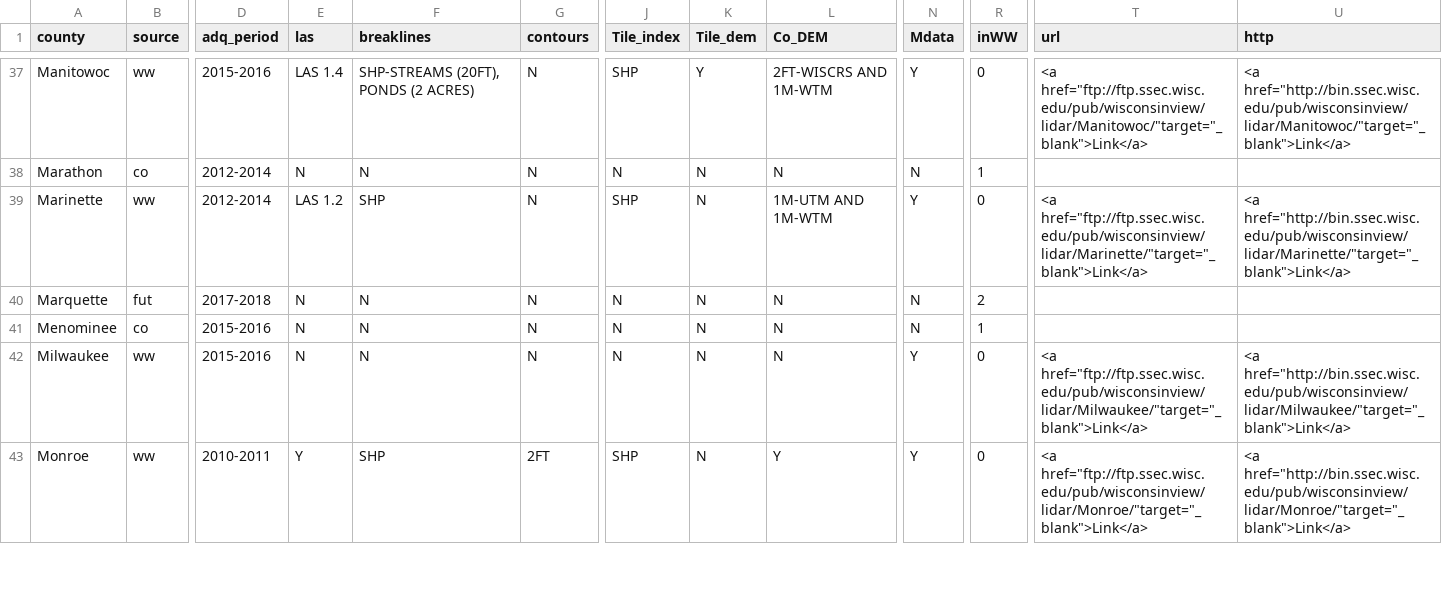
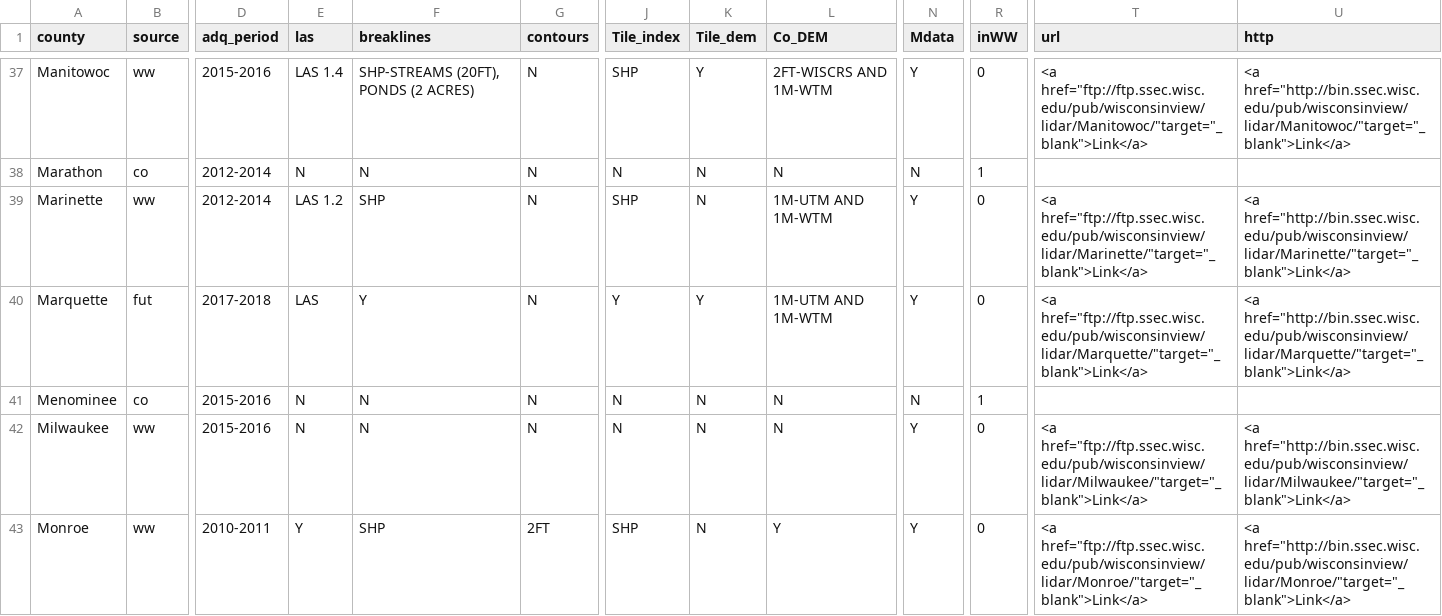
Before and after one commit to WIStCart/lidar-data-inventory, a CSV file: LidarData.csv, drawn as a sheet; only a part is shown, gaps mark what is left out; the diff covers the shown part only; the diff names each change by its address in the sheet, - before the commit and + after, or states it on an @@ line.

Commit message:
update LidarData inventory

```diff
--- a/LidarData.csv
+++ b/LidarData.csv
-E40 (las): N
+E40 (las): LAS
-F40 (breaklines): N
+F40 (breaklines): Y
-J40 (Tile_index): N
+J40 (Tile_index): Y
-K40 (Tile_dem): N
+K40 (Tile_dem): Y
-L40 (Co_DEM): N
+L40 (Co_DEM): 1M-UTM AND 1M-WTM
-N40 (Mdata): N
+N40 (Mdata): Y
-R40 (inWW): 2
+R40 (inWW): 0
-T40 (url): (empty)
+T40 (url): <a href="ftp://ftp.ssec.wisc.edu/pub/wisconsinview/lidar/Marquette/"target="_blank">Link</a>
-U40 (http): (empty)
+U40 (http): <a href="http://bin.ssec.wisc.edu/pub/wisconsinview/lidar/Marquette/"target="_blank">Link</a>
```
Also changed, not shown: 43 edited cells elsewhere in this file.
